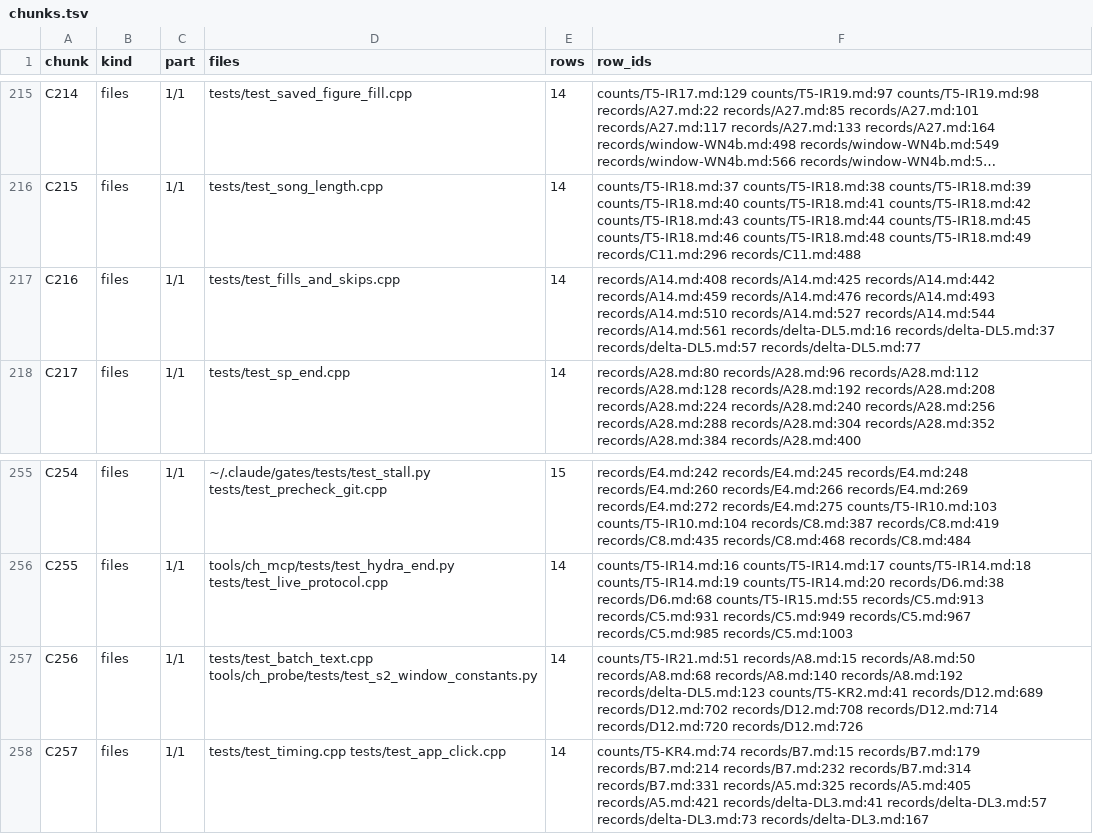
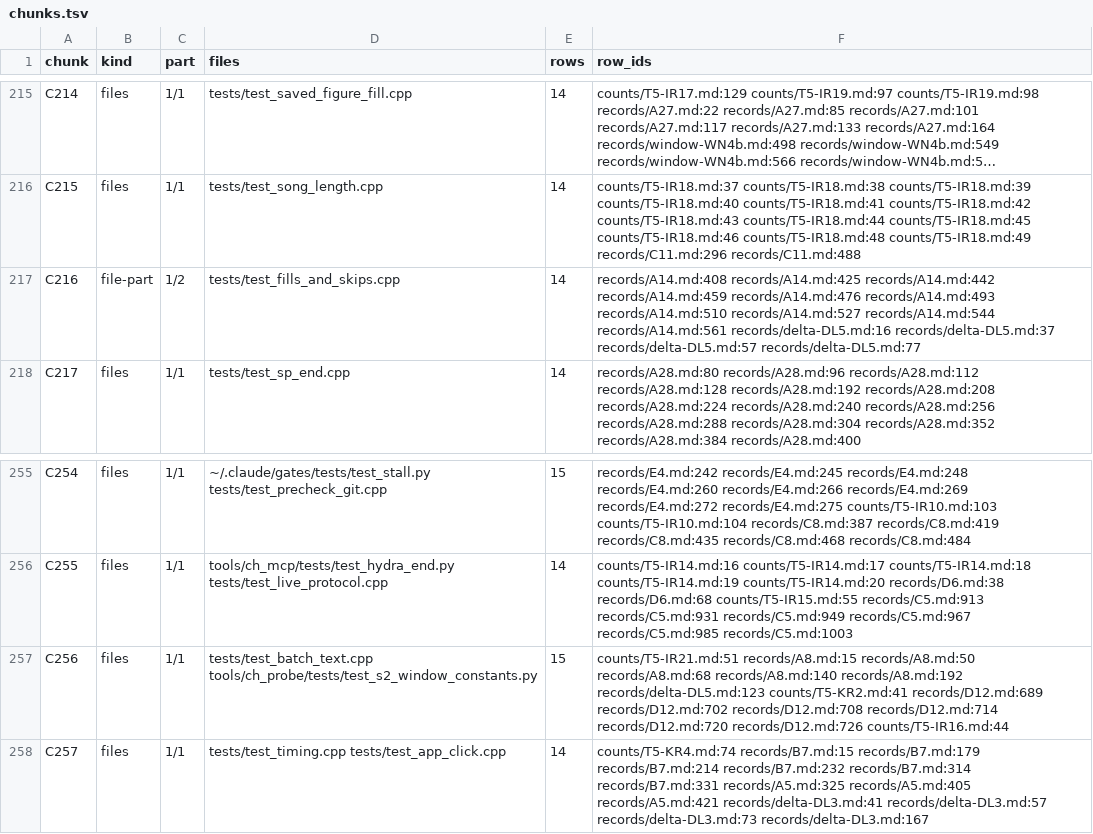
Before and after one commit to splax77/hydra-deluxe, a TSV file: docs/audit/2026-11-14-test-audit/exits/chunks.tsv, drawn as a sheet; only a part is shown, gaps mark what is left out; long unchanged cells end in …; the diff covers the shown part only; the diff names each change by its address in the sheet, - before the commit and + after, or states it on an @@ line.

```diff
--- a/docs/audit/2026-11-14-test-audit/exits/chunks.tsv
+++ b/docs/audit/2026-11-14-test-audit/exits/chunks.tsv
-B217 (kind): files
+B217 (kind): file-part
-C217 (part): 1/1
+C217 (part): 1/2
-E257 (rows): 14
+E257 (rows): 15
-F257 (row_ids): …records/D12.md:720 records/D12.md:726
+F257 (row_ids): …records/D12.md:720 records/D12.md:726 counts/T5-IR16.md:44
```
Also changed, not shown: 10 added rows, 9 removed rows and 32 edited cells elsewhere in this file, 2 other files.
